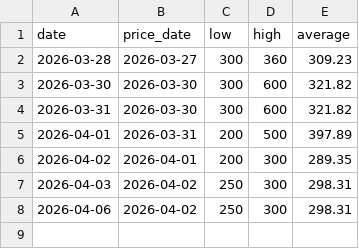
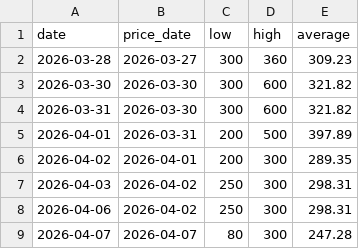
Before and after one commit to bobowooly781-dev/ginger-price-tracker, a CSV file: prices.csv, drawn as a sheet; the diff names each change by its address in the sheet, - before the commit and + after, or states it on an @@ line.

```diff
--- a/prices.csv
+++ b/prices.csv
+row 9: 2026-04-07 | 2026-04-07 | 80 | 300 | 247.28
```
